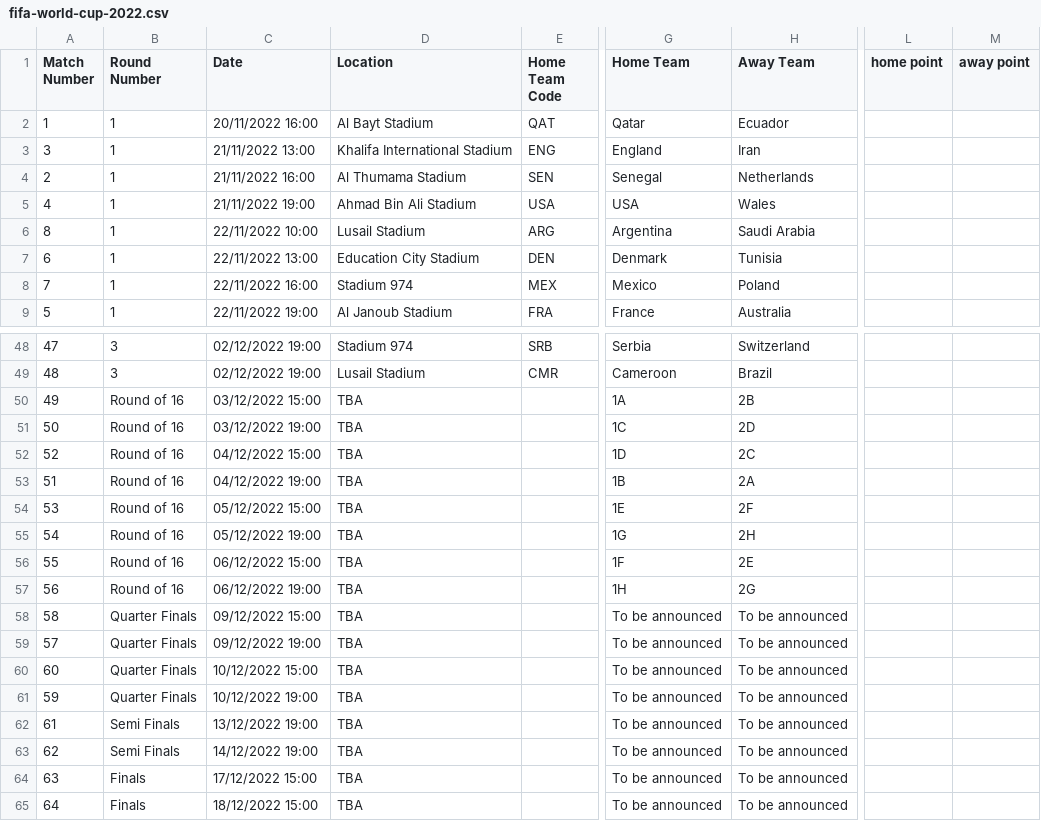
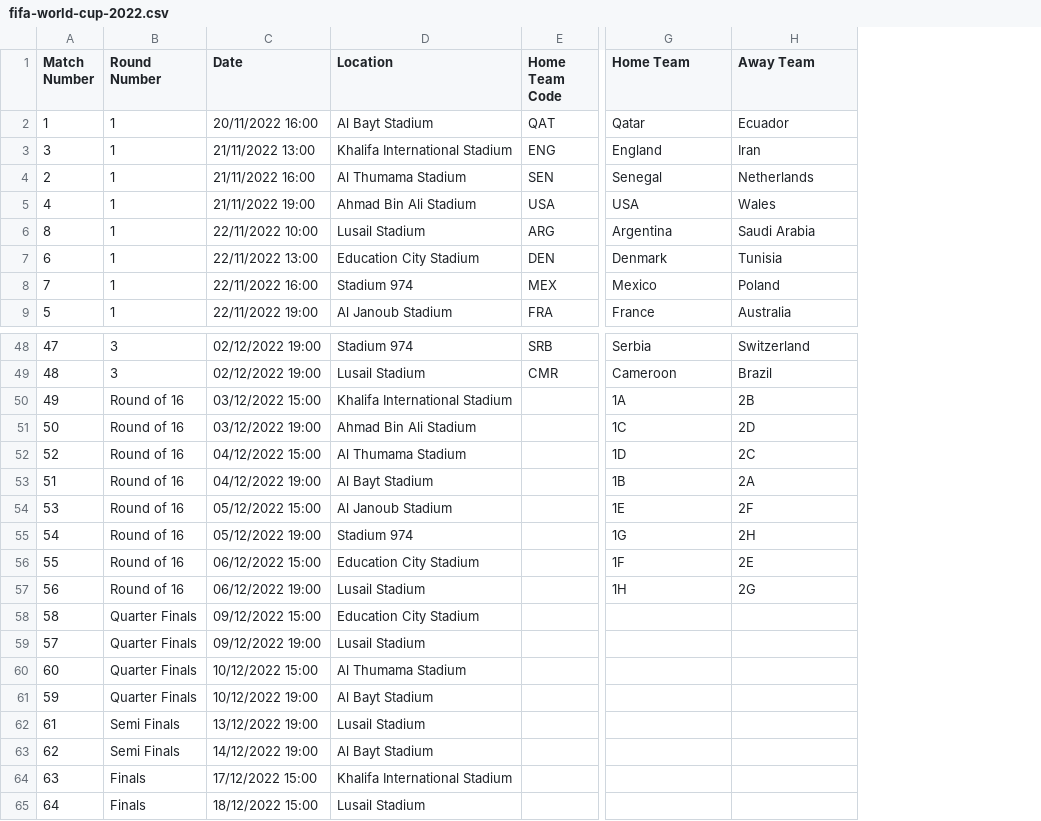
Before and after one commit to tatien777/dataWorldCup, a CSV file: fifa-world-cup-2022.csv, drawn as a sheet; only a part is shown, gaps mark what is left out; the diff names each change by its address in the sheet, - before the commit and + after, or states it on an @@ line.

```diff
--- a/fifa-world-cup-2022.csv
+++ b/fifa-world-cup-2022.csv
-column L (home point), empty
-column M (away point), empty
-D50 (Location): TBA
+D50 (Location): Khalifa International Stadium
-D51 (Location): TBA
+D51 (Location): Ahmad Bin Ali Stadium
-D52 (Location): TBA
+D52 (Location): Al Thumama Stadium
-D53 (Location): TBA
+D53 (Location): Al Bayt Stadium
-D54 (Location): TBA
+D54 (Location): Al Janoub Stadium
-D55 (Location): TBA
+D55 (Location): Stadium 974
-D56 (Location): TBA
+D56 (Location): Education City Stadium
-D57 (Location): TBA
+D57 (Location): Lusail Stadium
-D58 (Location): TBA
+D58 (Location): Education City Stadium
-G58:G65 (Home Team): To be announced
+G58:G65 (Home Team): (empty)
-H58:H65 (Away Team): To be announced
+H58:H65 (Away Team): (empty)
-D59 (Location): TBA
+D59 (Location): Lusail Stadium
-D60 (Location): TBA
+D60 (Location): Al Thumama Stadium
-D61 (Location): TBA
+D61 (Location): Al Bayt Stadium
-D62 (Location): TBA
+D62 (Location): Lusail Stadium
-D63 (Location): TBA
+D63 (Location): Al Bayt Stadium
-D64 (Location): TBA
+D64 (Location): Khalifa International Stadium
-D65 (Location): TBA
+D65 (Location): Lusail Stadium
```
Also changed, not shown: HistoricalMatches.csv, teamWC2022National.csv.
